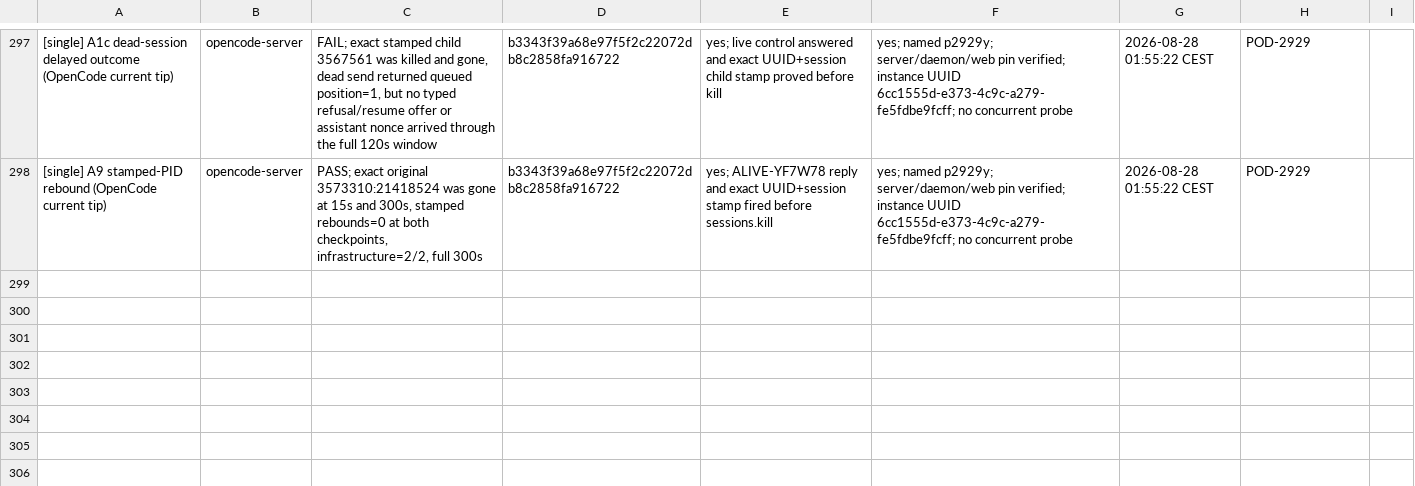
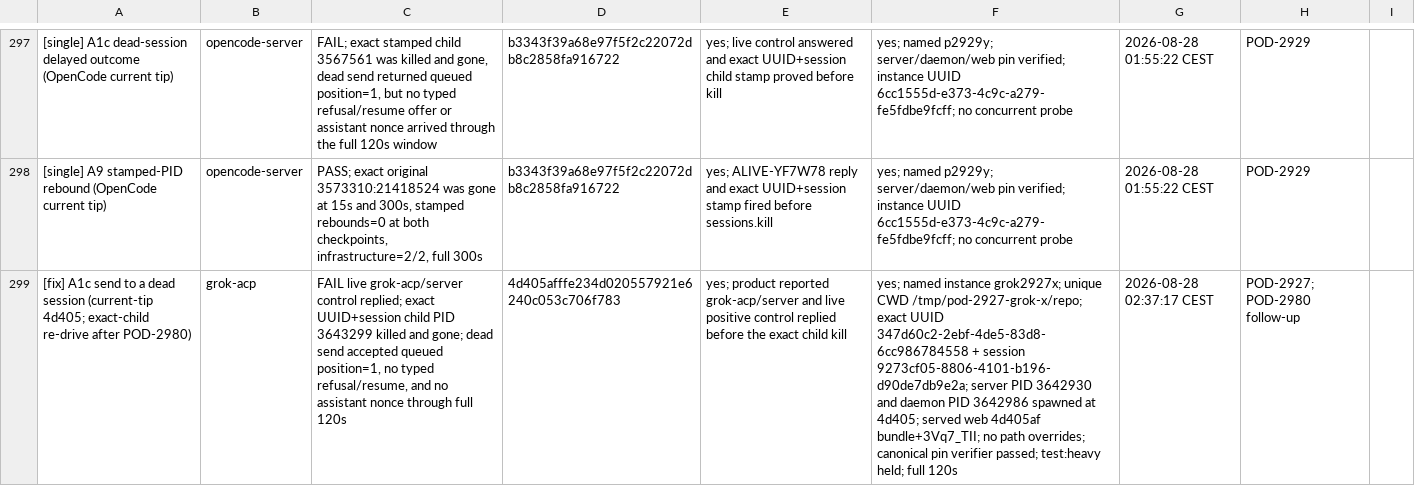
Before and after one commit to madeinorbit/podium, a TSV file: docs/plans/pod-1761-results.tsv, drawn as a sheet; only a part is shown, gaps mark what is left out; the diff names each change by its address in the sheet, - before the commit and + after, or states it on an @@ line.

Commit message:
docs(evidence): re-drive Grok A1c at current tip
Podium-Issue: POD-2927

```diff
--- a/docs/plans/pod-1761-results.tsv
+++ b/docs/plans/pod-1761-results.tsv
+row 299: [fix] A1c send to a dead session (current-tip 4d405; exact-child re-drive after POD-2980) | grok-acp | FAIL live grok-acp/server control replied; exact UUID+session child PID 3643299 killed and gone; dead send accepted queued position=1, no typed refusal/resume, and no assistant nonce through full 120s | 4d405afffe234d020557921e6240c053c706f783 | yes; product reported grok-acp/server and live positive control replied before the exact child kill | yes; named instance grok2927x; unique CWD /tmp/pod-2927-grok-x/repo; exact UUID 347d60c2-2ebf-4de5-83d8-6cc986784558 + session 9273cf05-8806-4101-b196-d90de7db9e2a; server PID 3642930 and daemon PID 3642986 spawned at 4d405; served web 4d405af bundle+3Vq7_TII; no path overrides; canonical pin verifier passed; test:heavy held; full 120s | 2026-08-28 02:37:17 CEST | POD-2927; POD-2980 follow-up
```
Also changed, not shown: 2 other files.
